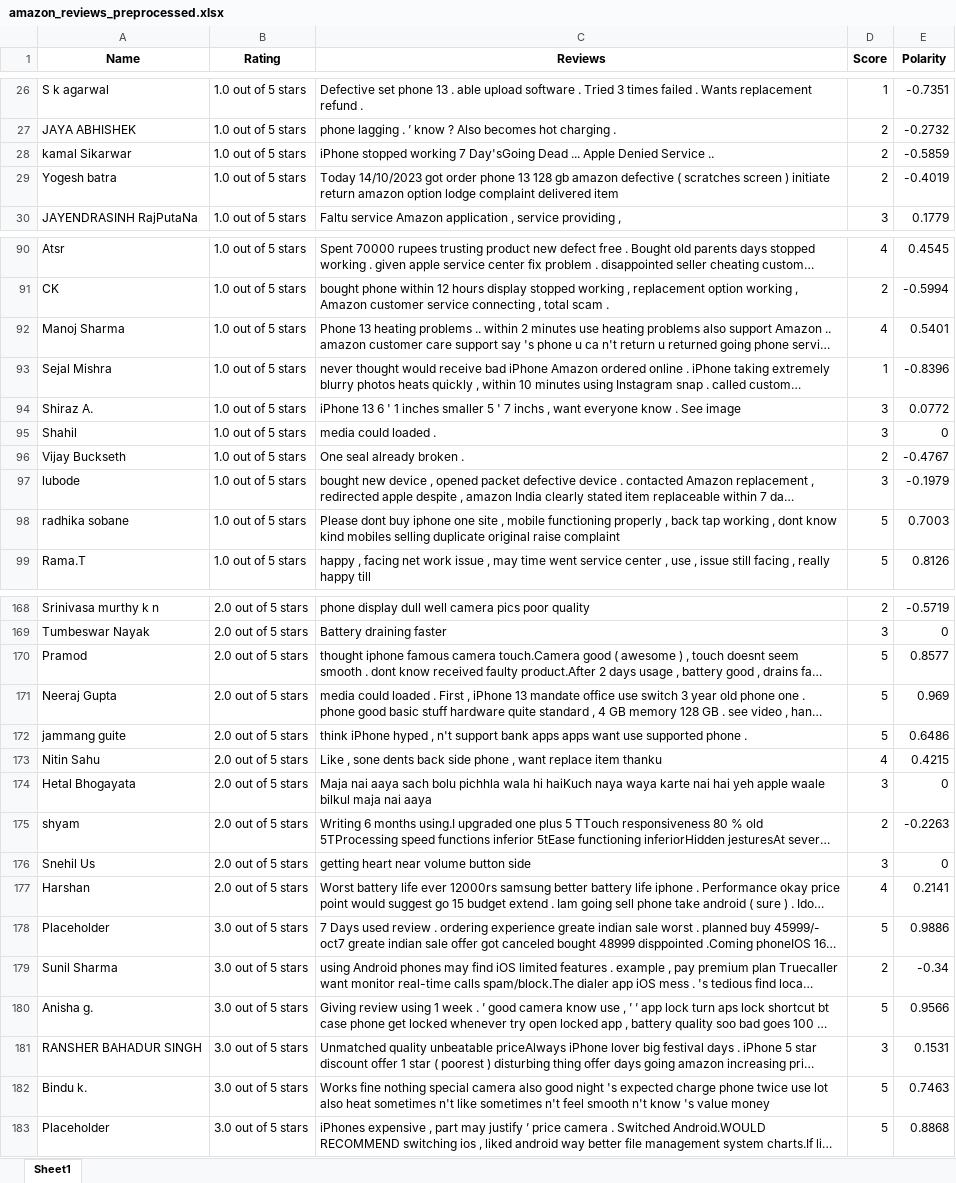
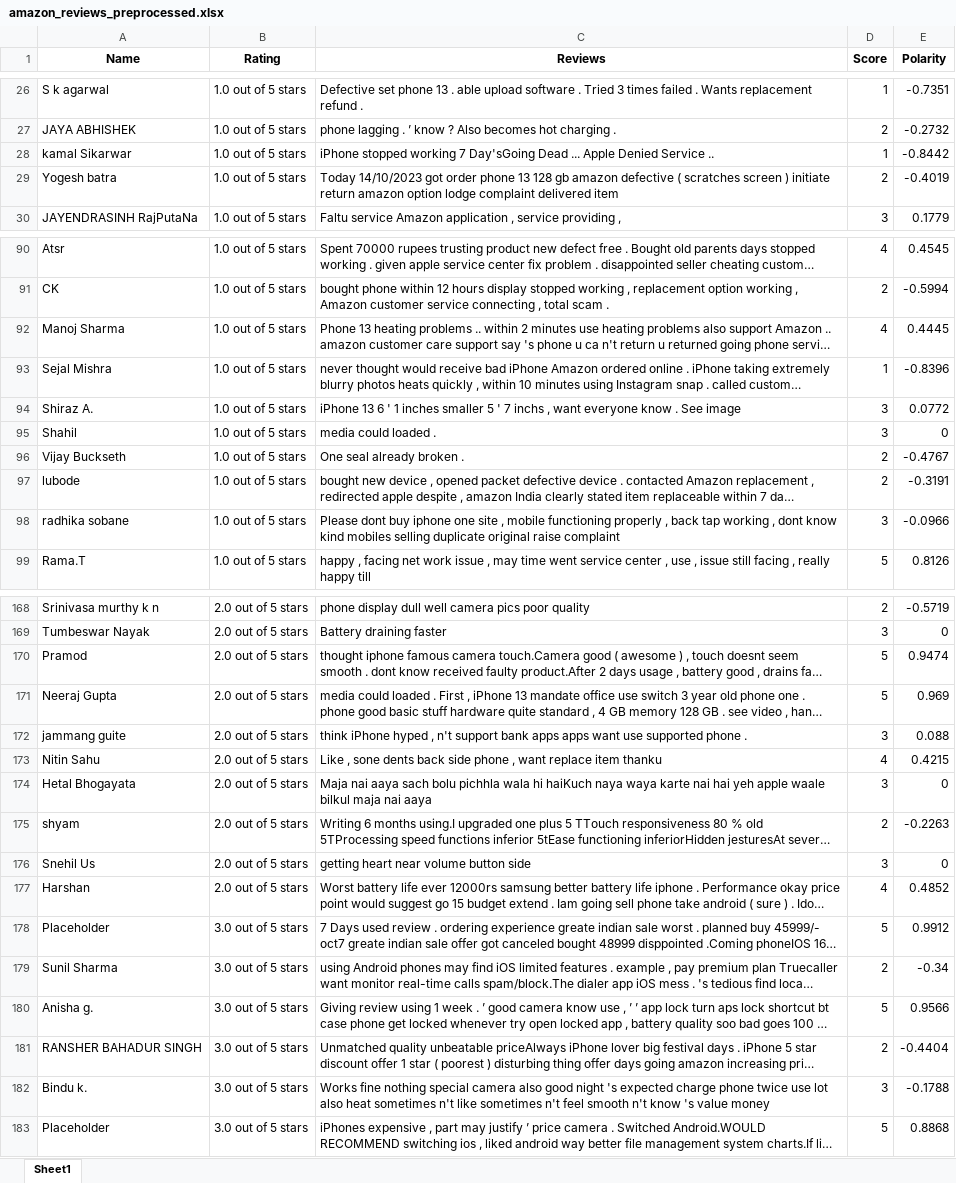
Before and after one commit to harithaanupindi/Amazon-Scraper-Sentiment-Analysis, an Excel workbook: amazon_reviews_preprocessed.xlsx, sheet Sheet1, drawn as a sheet; only a part is shown, gaps mark what is left out; long unchanged cells end in …; values as stored, in another font and other column widths than the file's, no borders; table styles not drawn; the diff covers the shown part only; the diff names each change by its address in the sheet, - before the commit and + after, or states it on an @@ line.

Commit message:
Add files via upload

```diff
--- a/amazon_reviews_preprocessed.xlsx (sheet Sheet1)
+++ b/amazon_reviews_preprocessed.xlsx (sheet Sheet1)
-D28 (Score): 2
+D28 (Score): 1
-E28 (Polarity): -0.5859
+E28 (Polarity): -0.8442
-E92 (Polarity): 0.5401
+E92 (Polarity): 0.4445
-D97 (Score): 3
+D97 (Score): 2
-E97 (Polarity): -0.1979
+E97 (Polarity): -0.3191
-D98 (Score): 5
+D98 (Score): 3
-E98 (Polarity): 0.7003
+E98 (Polarity): -0.0966
-E170 (Polarity): 0.8577
+E170 (Polarity): 0.9474
-D172 (Score): 5
+D172 (Score): 3
-E172 (Polarity): 0.6486
+E172 (Polarity): 0.088
-E177 (Polarity): 0.2141
+E177 (Polarity): 0.4852
-E178 (Polarity): 0.9886
+E178 (Polarity): 0.9912
-D181 (Score): 3
+D181 (Score): 2
-E181 (Polarity): 0.1531
+E181 (Polarity): -0.4404
-D182 (Score): 5
+D182 (Score): 3
-E182 (Polarity): 0.7463
+E182 (Polarity): -0.1788
```
Also changed, not shown: 57 edited cells elsewhere in this sheet.
